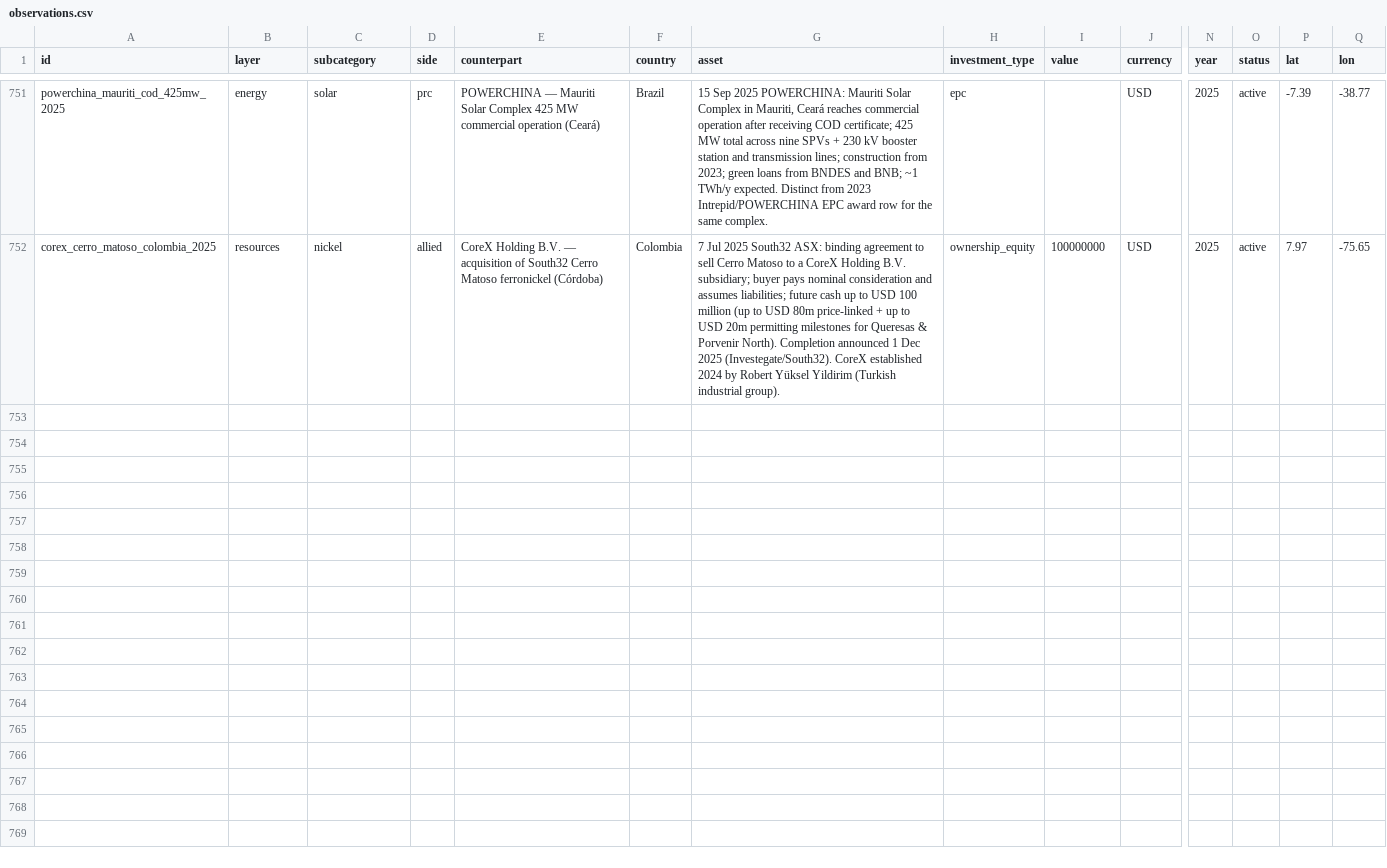
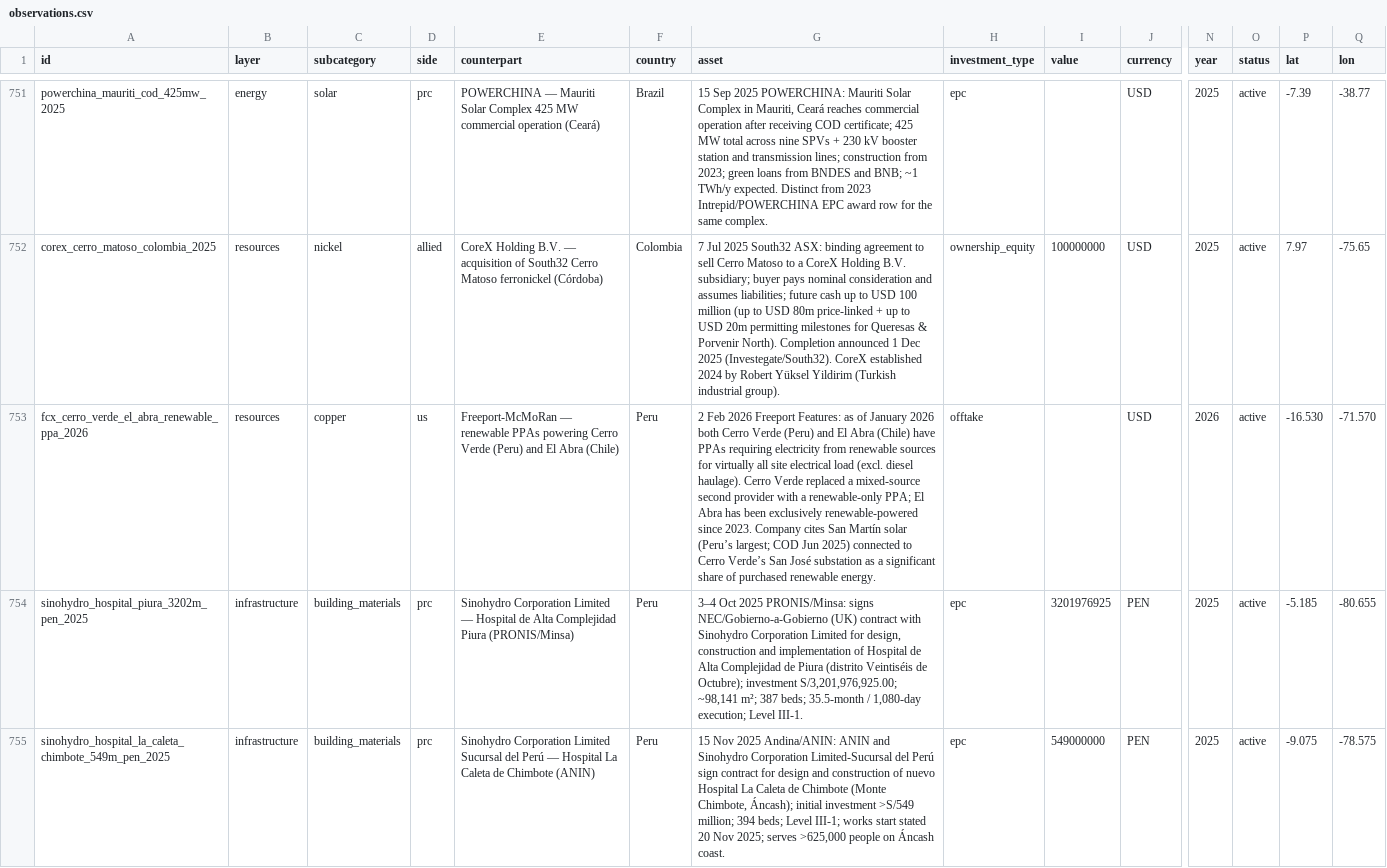
Before and after one commit to blpetrihos-hub/buy-side-net, a CSV file: data/codebook/observations.csv, drawn as a sheet; only a part is shown, gaps mark what is left out; rows hold the shown columns only; the diff covers the shown part only; the diff names each change by its address in the sheet, - before the commit and + after, or states it on an @@ line.

```diff
--- a/data/codebook/observations.csv
+++ b/data/codebook/observations.csv
+row 753: fcx_cerro_verde_el_abra_renewable_ppa_2026 | resources | copper | us | Freeport-McMoRan — renewable PPAs powering Cerro Verde (Peru) and El Abra (Chile) | Peru | 2 Feb 2026 Freeport Features: as of January 2026 both Cerro Verde (Peru) and El Abra (Chile) have PPAs requiring electricity from renewable sources for virtually all site electrical load (excl. diesel haulage). Cerro Verde replaced a mixed-source second provider with a renewable-only PPA; El Abra has been exclusively renewable-powered since 2023. Company cites San Martín solar (Peru’s largest; COD Jun 2025) connected to Cerro Verde’s San José substation as a significant share of purchased renewable energy. | offtake |  | USD | 2026 | active | -16.530 | -71.570
+row 754: sinohydro_hospital_piura_3202m_pen_2025 | infrastructure | building_materials | prc | Sinohydro Corporation Limited — Hospital de Alta Complejidad Piura (PRONIS/Minsa) | Peru | 3–4 Oct 2025 PRONIS/Minsa: signs NEC/Gobierno-a-Gobierno (UK) contract with Sinohydro Corporation Limited for design, construction and implementation of Hospital de Alta Complejidad de Piura (distrito Veintiséis de Octubre); investment S/3,201,976,925.00; ~98,141 m²; 387 beds; 35.5-month / 1,080-day execution; Level III-1. | epc | 3201976925 | PEN | 2025 | active | -5.185 | -80.655
+row 755: sinohydro_hospital_la_caleta_chimbote_549m_pen_2025 | infrastructure | building_materials | prc | Sinohydro Corporation Limited Sucursal del Perú — Hospital La Caleta de Chimbote (ANIN) | Peru | 15 Nov 2025 Andina/ANIN: ANIN and Sinohydro Corporation Limited-Sucursal del Perú sign contract for design and construction of nuevo Hospital La Caleta de Chimbote (Monte Chimbote, Áncash); initial investment >S/549 million; 394 beds; Level III-1; works start stated 20 Nov 2025; serves >625,000 people on Áncash coast. | epc | 549000000 | PEN | 2025 | active | -9.075 | -78.575
```
Also changed, not shown: 3 added rows elsewhere in this file, 14 other files.
